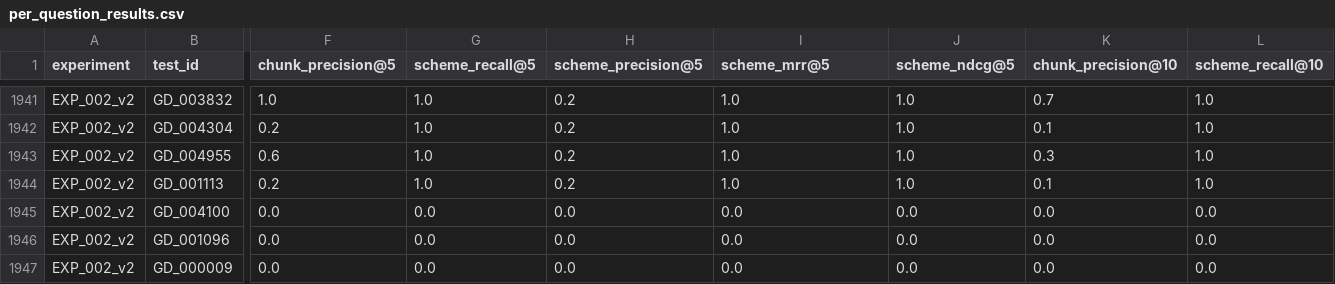
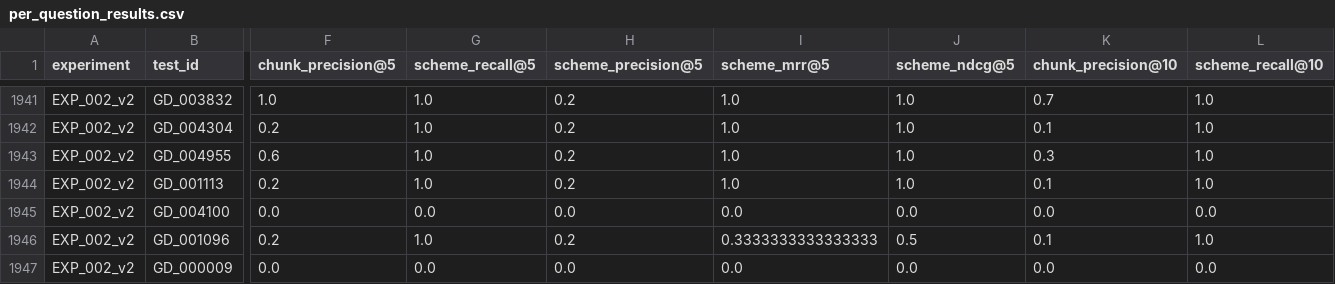
Before and after one commit to devendraaa/SEVA_Ai, a CSV file: notebooks/experiments/results/EXP_003_dense_retrieval/per_question_results.csv, drawn as a sheet; only a part is shown, gaps mark what is left out; the diff covers the shown part only; the diff names each change by its address in the sheet, - before the commit and + after, or states it on an @@ line.

```diff
--- a/notebooks/experiments/results/EXP_003_dense_retrieval/per_question_results.csv
+++ b/notebooks/experiments/results/EXP_003_dense_retrieval/per_question_results.csv
-F1946 (chunk_precision@5): 0.0
+F1946 (chunk_precision@5): 0.2
-G1946 (scheme_recall@5): 0.0
+G1946 (scheme_recall@5): 1.0
-H1946 (scheme_precision@5): 0.0
+H1946 (scheme_precision@5): 0.2
-I1946 (scheme_mrr@5): 0.0
+I1946 (scheme_mrr@5): 0.3333333333333333
-J1946 (scheme_ndcg@5): 0.0
+J1946 (scheme_ndcg@5): 0.5
-K1946 (chunk_precision@10): 0.0
+K1946 (chunk_precision@10): 0.1
-L1946 (scheme_recall@10): 0.0
+L1946 (scheme_recall@10): 1.0
```
Also changed, not shown: 8 edited cells elsewhere in this file, notebooks/experiments/results/EXP_003_dense_retrieval/summary.csv, 1 other file.
